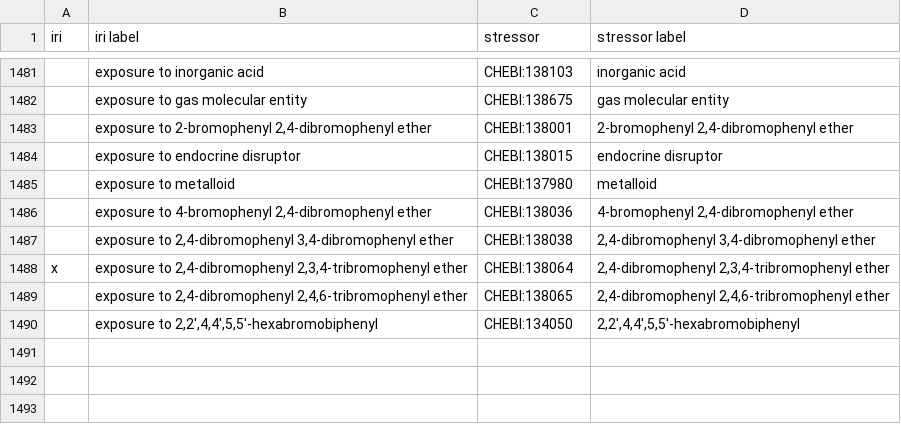
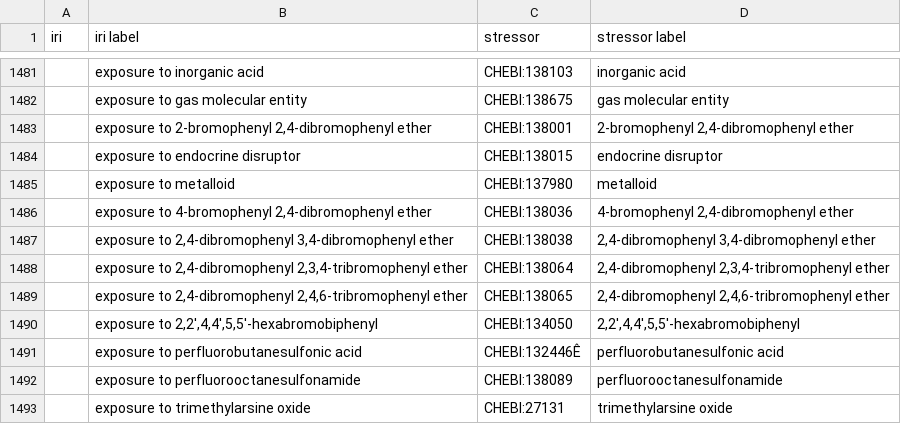
Before and after one commit to EnvironmentOntology/environmental-exposure-ontology, a CSV file: src/ontology/modules/exposure_to_chemical.csv, drawn as a sheet; only a part is shown, gaps mark what is left out; the diff names each change by its address in the sheet, - before the commit and + after, or states it on an @@ line.

Commit message:
removed extra character

```diff
--- a/src/ontology/modules/exposure_to_chemical.csv
+++ b/src/ontology/modules/exposure_to_chemical.csv
-A1488 (iri): x
+A1488 (iri): (empty)
+row 1491:  | exposure to perfluorobutanesulfonic acid | CHEBI:132446Ê | perfluorobutanesulfonic acid
+row 1492:  | exposure to perfluorooctanesulfonamide | CHEBI:138089 | perfluorooctanesulfonamide
+row 1493:  | exposure to trimethylarsine oxide | CHEBI:27131 | trimethylarsine oxide
```
